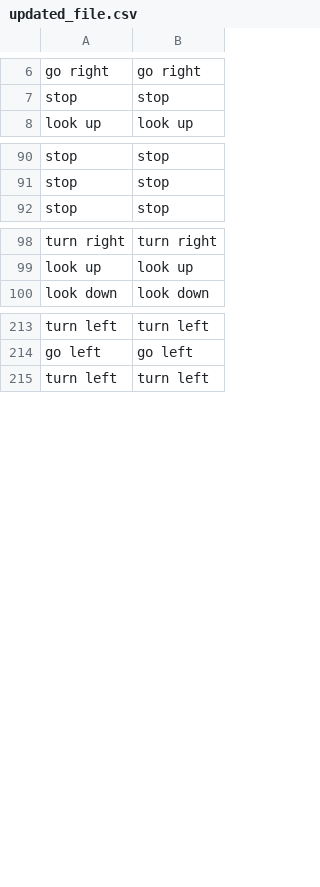
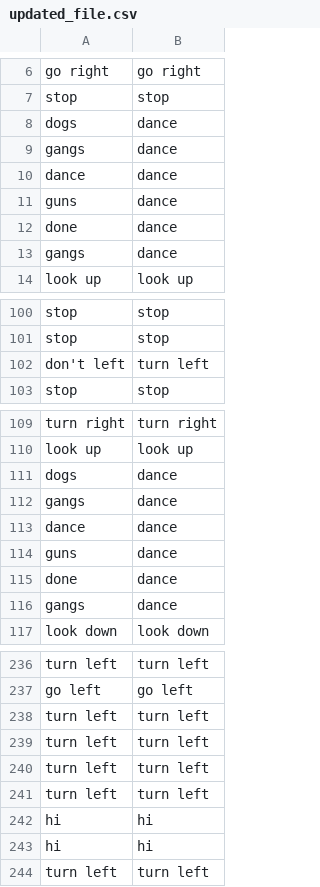
Before and after one commit to saki7satvik/Wall-E, a CSV file: voice recognition model/updated_file.csv, drawn as a sheet; only a part is shown, gaps mark what is left out; the diff covers the shown part only.

```diff
--- a/voice recognition model/updated_file.csv
+++ b/voice recognition model/updated_file.csv
@@ -7,2 +7,8 @@ go right,go right
 stop,stop
+dogs, dance
+gangs, dance
+dance, dance
+guns, dance
+done, dance
+gangs, dance
 look up,look up
@@ -91,2 +101,3 @@ stop,stop
 stop,stop
+don't left,turn left
 stop,stop
@@ -99,2 +110,8 @@ turn right,turn right
 look up,look up
+dogs, dance
+gangs, dance
+dance, dance
+guns, dance
+done, dance
+gangs, dance
 look down,look down
@@ -214,2 +237,8 @@ turn left,turn left
 go left,go left
+turn left,turn left
+turn left,turn left
+turn left,turn left
+turn left,turn left
+hi,hi
+hi,hi
 turn left,turn left
```
Also changed, not shown: 24 added rows and 10 removed rows elsewhere in this file, 3 other files.
